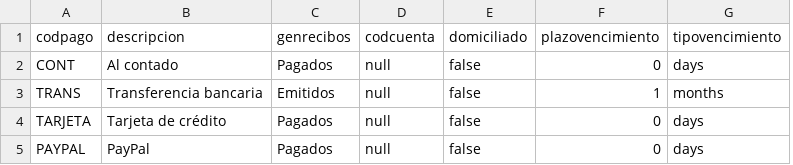
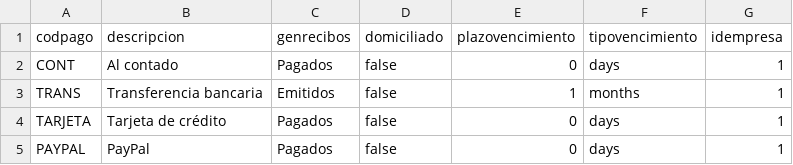
Before and after one commit to nature613/facturascripts, a CSV file: Core/Data/Lang/ES/formaspago.csv, drawn as a sheet; removed rows and columns are numbered as before the commit, all else as after; the diff names each change by its address in the sheet, - before the commit and + after, or states it on an @@ line.

Commit message:
Fix Import Data error

```diff
--- a/Core/Data/Lang/ES/formaspago.csv
+++ b/Core/Data/Lang/ES/formaspago.csv
-column D (codcuenta), rows 2-5: all null
+column G (idempresa), rows 2-5: all 1
```
Also changed, not shown: 4 other files.
